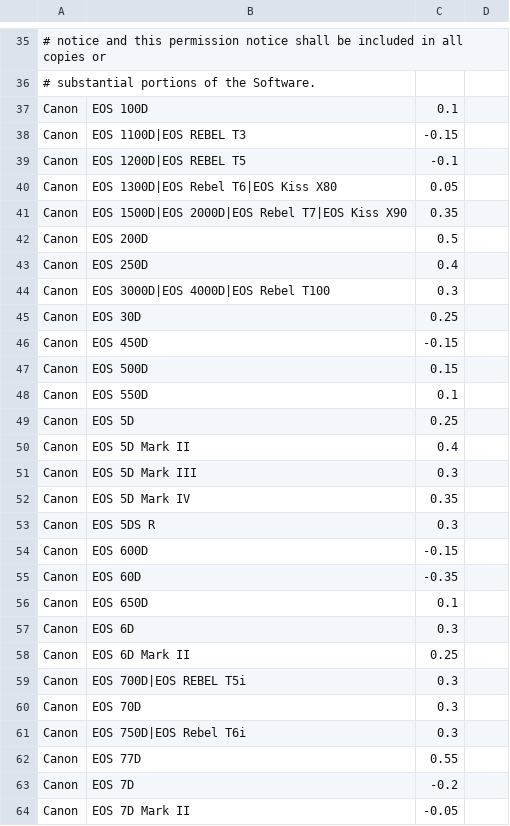
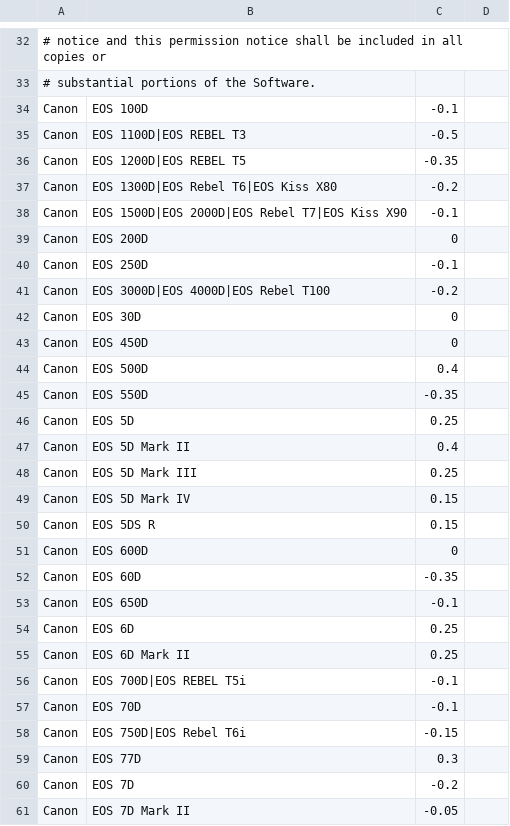
Before and after one commit to CharbelHanna/Argentum, a TSV file: src-tauri/src/mods/dng_baseline.tsv, drawn as a sheet; only a part is shown, gaps mark what is left out; the diff covers the shown part only.

```diff
--- a/src-tauri/src/mods/dng_baseline.tsv
+++ b/src-tauri/src/mods/dng_baseline.tsv
@@ -36,28 +33,28 @@
 #   substantial portions of the Software.
-Canon	EOS 100D	0.1	
-Canon	EOS 1100D|EOS REBEL T3	-0.15	
-Canon	EOS 1200D|EOS REBEL T5	-0.1	
-Canon	EOS 1300D|EOS Rebel T6|EOS Kiss X80	0.05	
-Canon	EOS 1500D|EOS 2000D|EOS Rebel T7|EOS Kiss X90	0.35	
-Canon	EOS 200D	0.5	
-Canon	EOS 250D	0.4	
-Canon	EOS 3000D|EOS 4000D|EOS Rebel T100	0.3	
-Canon	EOS 30D	0.25	
-Canon	EOS 450D	-0.15	
-Canon	EOS 500D	0.15	
-Canon	EOS 550D	0.1	
+Canon	EOS 100D	-0.1	
+Canon	EOS 1100D|EOS REBEL T3	-0.5	
+Canon	EOS 1200D|EOS REBEL T5	-0.35	
+Canon	EOS 1300D|EOS Rebel T6|EOS Kiss X80	-0.2	
+Canon	EOS 1500D|EOS 2000D|EOS Rebel T7|EOS Kiss X90	-0.1	
+Canon	EOS 200D	0	
+Canon	EOS 250D	-0.1	
+Canon	EOS 3000D|EOS 4000D|EOS Rebel T100	-0.2	
+Canon	EOS 30D	0	
+Canon	EOS 450D	0	
+Canon	EOS 500D	0.4	
+Canon	EOS 550D	-0.35	
 Canon	EOS 5D	0.25	
 Canon	EOS 5D Mark II	0.4	
-Canon	EOS 5D Mark III	0.3	
-Canon	EOS 5D Mark IV	0.35	
-Canon	EOS 5DS R	0.3	
-Canon	EOS 600D	-0.15	
+Canon	EOS 5D Mark III	0.25	
+Canon	EOS 5D Mark IV	0.15	
+Canon	EOS 5DS R	0.15	
+Canon	EOS 600D	0	
 Canon	EOS 60D	-0.35	
-Canon	EOS 650D	0.1	
-Canon	EOS 6D	0.3	
+Canon	EOS 650D	-0.1	
+Canon	EOS 6D	0.25	
 Canon	EOS 6D Mark II	0.25	
-Canon	EOS 700D|EOS REBEL T5i	0.3	
-Canon	EOS 70D	0.3	
-Canon	EOS 750D|EOS Rebel T6i	0.3	
-Canon	EOS 77D	0.55	
+Canon	EOS 700D|EOS REBEL T5i	-0.1	
+Canon	EOS 70D	-0.1	
+Canon	EOS 750D|EOS Rebel T6i	-0.15	
+Canon	EOS 77D	0.3	
 Canon	EOS 7D	-0.2	
```
Also changed, not shown: 3 removed rows and 43 edited cells elsewhere in this file, 4 other files.
